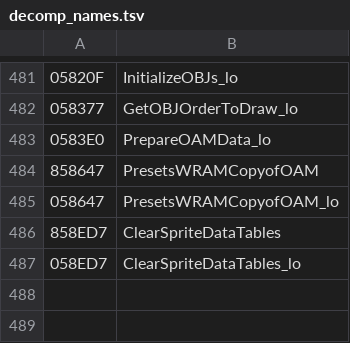
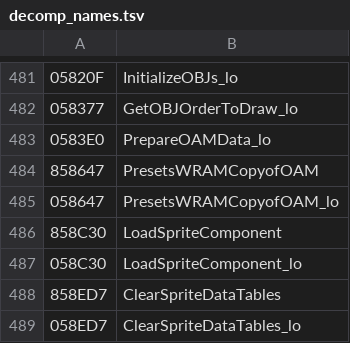
Before and after one commit to RodoLy/HarvestMoonSnesDecomp, a TSV file: data/decomp_names.tsv, drawn as a sheet; only a part is shown, gaps mark what is left out.

Commit message:
LoadSpriteComponent ($85:8C30): carga una pieza de un sprite
Si el gráfico de la pieza ya está en un lugar de la VRAM, suma un usuario a ese lugar; si no, la pone en la cola circular que vacía el cargador del NMI. CODE_858C30 en HM-Decomp. El comprobador explica por qué estas rutinas salen omitidas en vivo (quien las llama corre en el intérprete). 0 diferencias en 10 semillas.

```diff
--- a/data/decomp_names.tsv
+++ b/data/decomp_names.tsv
@@ -485,2 +485,4 @@
 058647	PresetsWRAMCopyofOAM_lo
+858C30	LoadSpriteComponent
+058C30	LoadSpriteComponent_lo
 858ED7	ClearSpriteDataTables
```
Also changed, not shown: 4 other files.
